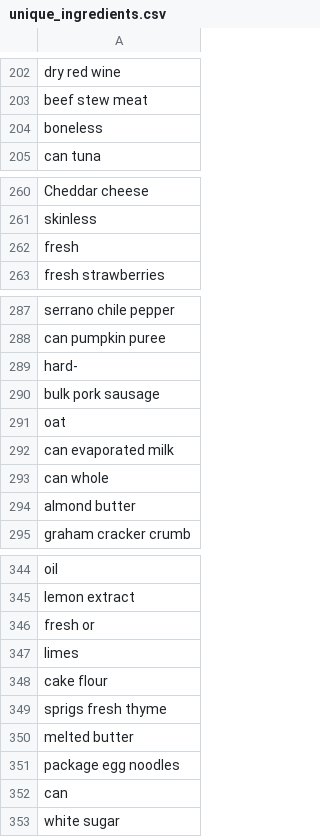
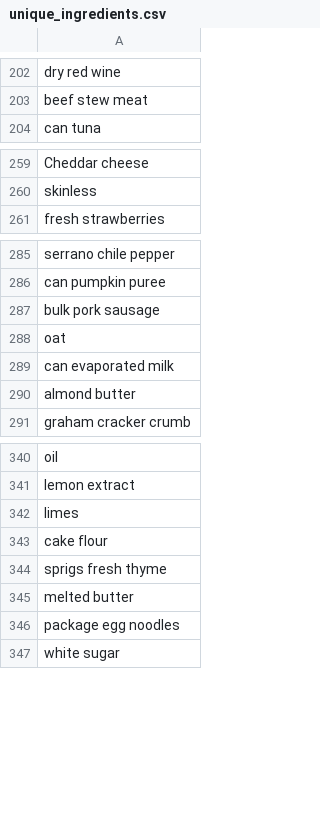
Before and after one commit to EsotericSquishyy/tentatively-hungry, a CSV file: Datasets/unique_ingredients.csv, drawn as a sheet; only a part is shown, gaps mark what is left out; the diff covers the shown part only; the diff names each change by its address in the sheet, - before the commit and + after, or states it on an @@ line.

Commit message:
Remove dupes, fix missed ingredients

```diff
--- a/Datasets/unique_ingredients.csv
+++ b/Datasets/unique_ingredients.csv
-row 204: boneless
-row 262: fresh
-row 289: hard-
-row 293: can whole
-row 346: fresh or
-row 352: can
```
Also changed, not shown: 3 removed rows elsewhere in this file, 2 other files.
